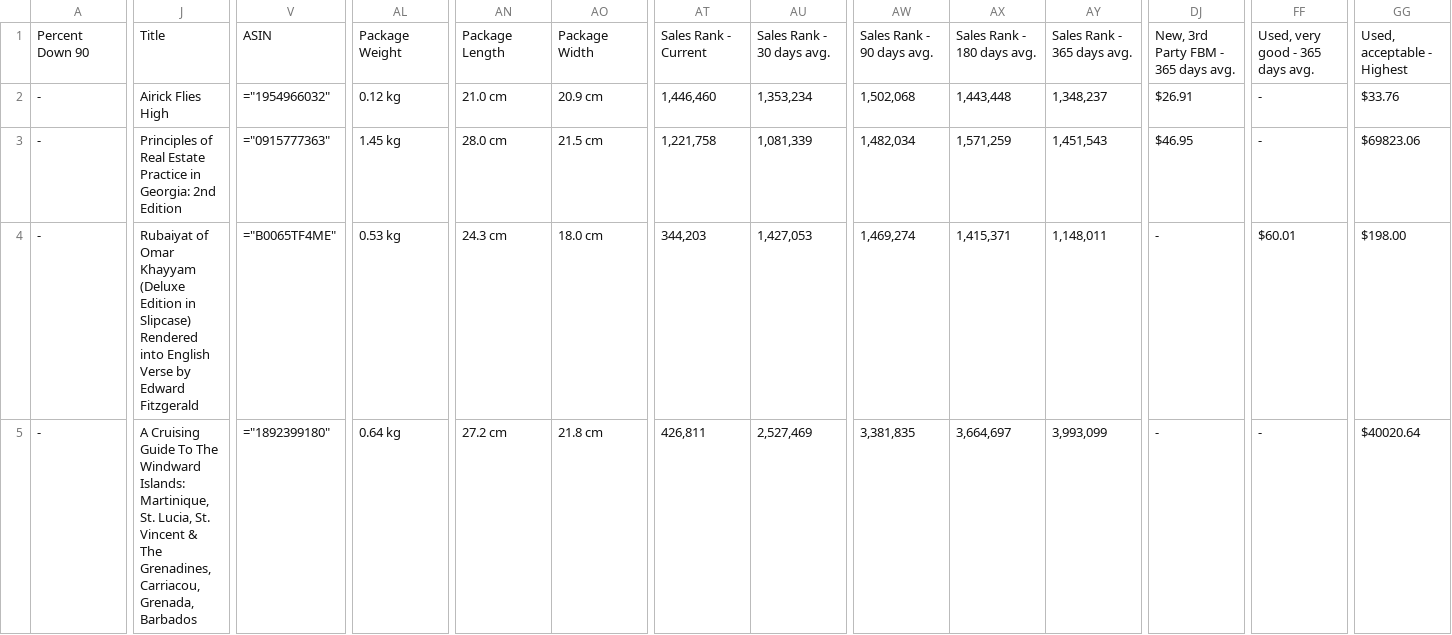
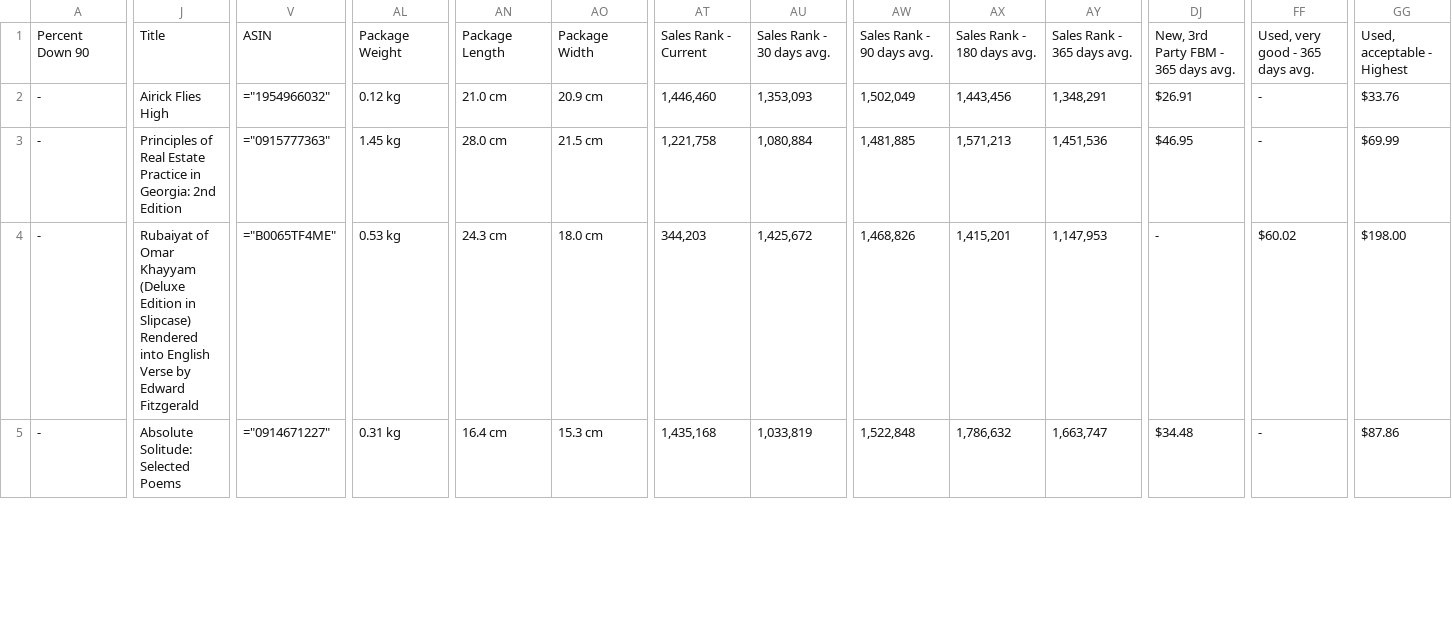
Before and after one commit to timemery/keepa-deals, a CSV file: Keepa_Deals_Export.csv, drawn as a sheet; only a part is shown, gaps mark what is left out; the diff covers the shown part only; the diff names each change by its address in the sheet, - before the commit and + after, or states it on an @@ line.

```diff
--- a/Keepa_Deals_Export.csv
+++ b/Keepa_Deals_Export.csv
-AU2: 1,353,234
+AU2: 1,353,093
-AW2: 1,502,068
+AW2: 1,502,049
-AX2: 1,443,448
+AX2: 1,443,456
-AY2: 1,348,237
+AY2: 1,348,291
-AU3: 1,081,339
+AU3: 1,080,884
-AW3: 1,482,034
+AW3: 1,481,885
-AX3: 1,571,259
+AX3: 1,571,213
-AY3: 1,451,543
+AY3: 1,451,536
-GG3: $69823.06
+GG3: $69.99
-AU4: 1,427,053
+AU4: 1,425,672
-AW4: 1,469,274
+AW4: 1,468,826
-AX4: 1,415,371
+AX4: 1,415,201
-AY4: 1,148,011
+AY4: 1,147,953
-FF4: $60.01
+FF4: $60.02
-J5: A Cruising Guide To The Windward Islands: Martinique, St. Lucia, St. Vincent & The Grenadines, Carriacou, Grenada, Barbados
+J5: Absolute Solitude: Selected Poems
-V5: ="1892399180"
+V5: ="0914671227"
-AL5: 0.64 kg
+AL5: 0.31 kg
-AN5: 27.2 cm
+AN5: 16.4 cm
-AO5: 21.8 cm
+AO5: 15.3 cm
-AT5: 426,811
+AT5: 1,435,168
-AU5: 2,527,469
+AU5: 1,033,819
-AW5: 3,381,835
+AW5: 1,522,848
-AX5: 3,664,697
+AX5: 1,786,632
-AY5: 3,993,099
+AY5: 1,663,747
-DJ5: -
+DJ5: $34.48
-GG5: $40020.64
+GG5: $87.86
```
Also changed, not shown: 39 edited cells elsewhere in this file, 3 other files.
